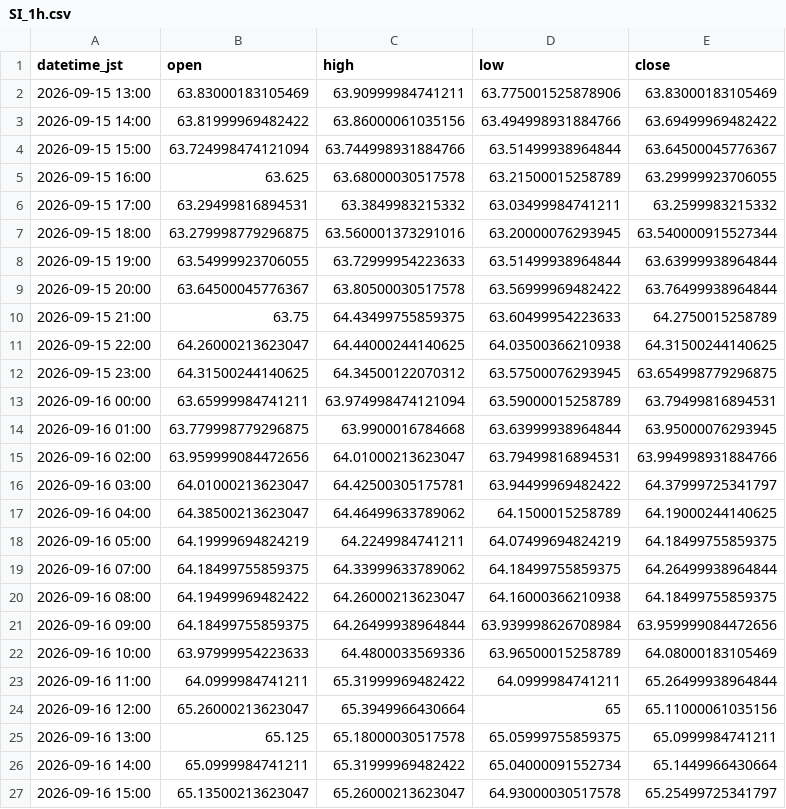
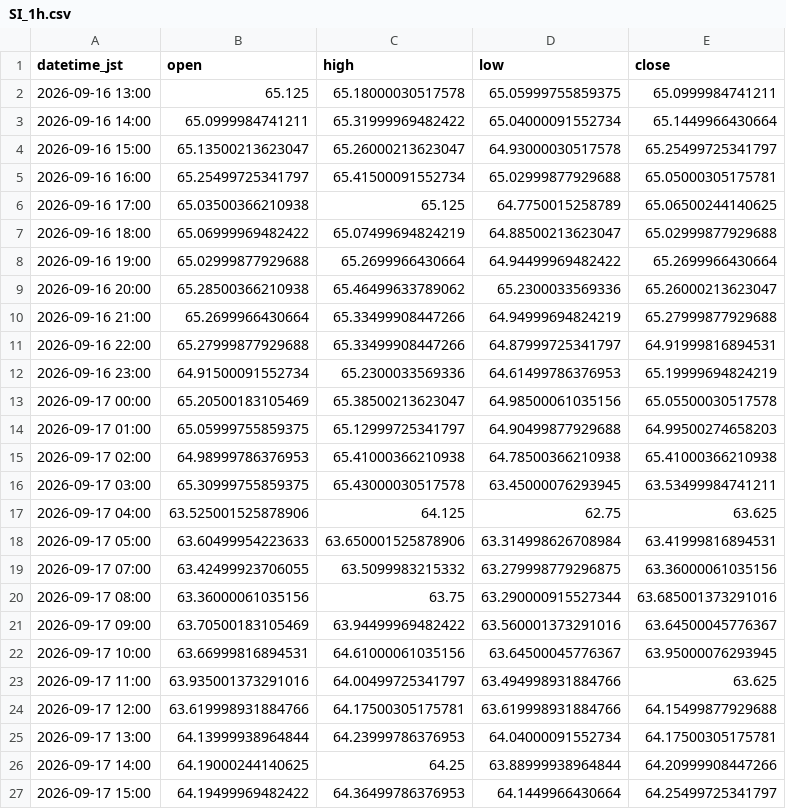
Before and after one commit to higano-com/project-fx, a CSV file: data/silver/SI_1h.csv, drawn as a sheet; only a part is shown; the shorter side is filled out with more unchanged rows; removed rows and columns are numbered as before the commit, all else as after; the diff covers the shown part only; the diff names each change by its address in the sheet, - before the commit and + after, or states it on an @@ line.

```diff
--- a/data/silver/SI_1h.csv
+++ b/data/silver/SI_1h.csv
-row 2: 2026-09-15 13:00 | 63.83000183105469 | 63.90999984741211 | 63.775001525878906 | 63.83000183105469
-row 3: 2026-09-15 14:00 | 63.81999969482422 | 63.86000061035156 | 63.494998931884766 | 63.69499969482422
-row 4: 2026-09-15 15:00 | 63.724998474121094 | 63.744998931884766 | 63.51499938964844 | 63.64500045776367
-row 5: 2026-09-15 16:00 | 63.625 | 63.68000030517578 | 63.21500015258789 | 63.29999923706055
-row 6: 2026-09-15 17:00 | 63.29499816894531 | 63.3849983215332 | 63.03499984741211 | 63.2599983215332
-row 7: 2026-09-15 18:00 | 63.279998779296875 | 63.560001373291016 | 63.20000076293945 | 63.540000915527344
-row 8: 2026-09-15 19:00 | 63.54999923706055 | 63.72999954223633 | 63.51499938964844 | 63.63999938964844
-row 9: 2026-09-15 20:00 | 63.64500045776367 | 63.80500030517578 | 63.56999969482422 | 63.76499938964844
-row 10: 2026-09-15 21:00 | 63.75 | 64.43499755859375 | 63.60499954223633 | 64.2750015258789
-row 11: 2026-09-15 22:00 | 64.26000213623047 | 64.44000244140625 | 64.03500366210938 | 64.31500244140625
-row 12: 2026-09-15 23:00 | 64.31500244140625 | 64.34500122070312 | 63.57500076293945 | 63.654998779296875
-row 13: 2026-09-16 00:00 | 63.65999984741211 | 63.974998474121094 | 63.59000015258789 | 63.79499816894531
-row 14: 2026-09-16 01:00 | 63.779998779296875 | 63.9900016784668 | 63.63999938964844 | 63.95000076293945
-row 15: 2026-09-16 02:00 | 63.959999084472656 | 64.01000213623047 | 63.79499816894531 | 63.994998931884766
-row 16: 2026-09-16 03:00 | 64.01000213623047 | 64.42500305175781 | 63.94499969482422 | 64.37999725341797
-row 17: 2026-09-16 04:00 | 64.38500213623047 | 64.46499633789062 | 64.1500015258789 | 64.19000244140625
-row 18: 2026-09-16 05:00 | 64.19999694824219 | 64.2249984741211 | 64.07499694824219 | 64.18499755859375
-row 19: 2026-09-16 07:00 | 64.18499755859375 | 64.33999633789062 | 64.18499755859375 | 64.26499938964844
-row 20: 2026-09-16 08:00 | 64.19499969482422 | 64.26000213623047 | 64.16000366210938 | 64.18499755859375
-row 21: 2026-09-16 09:00 | 64.18499755859375 | 64.26499938964844 | 63.939998626708984 | 63.959999084472656
-row 22: 2026-09-16 10:00 | 63.97999954223633 | 64.4800033569336 | 63.96500015258789 | 64.08000183105469
-row 23: 2026-09-16 11:00 | 64.0999984741211 | 65.31999969482422 | 64.0999984741211 | 65.26499938964844
-row 24: 2026-09-16 12:00 | 65.26000213623047 | 65.3949966430664 | 65 | 65.11000061035156
```
Also changed, not shown: 10 added rows and 1 removed row elsewhere in this file, data/silver/SI_1day.csv, 3 other files.
